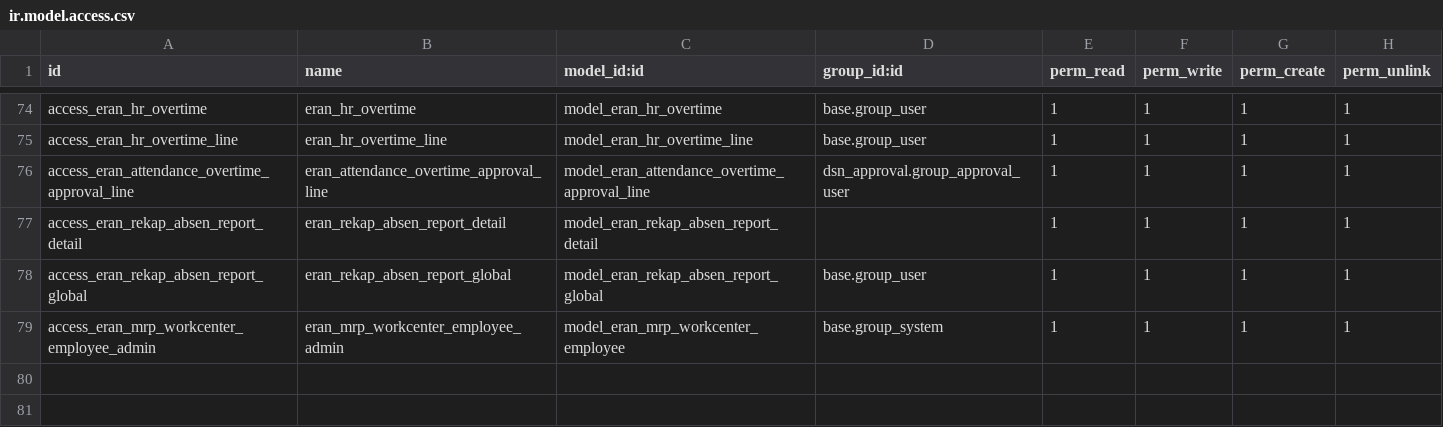
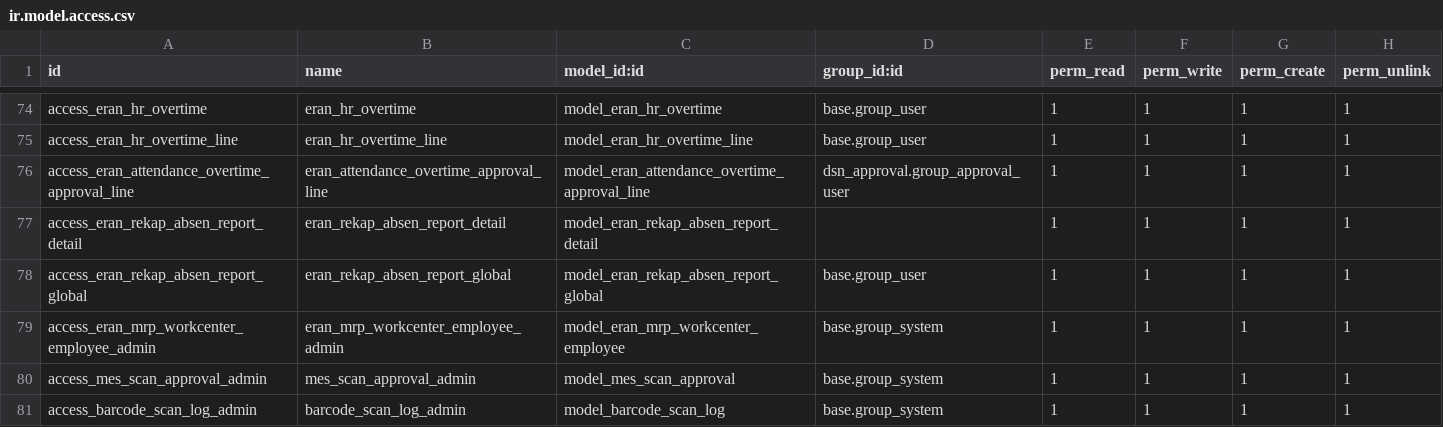
Before and after one commit to byhabibi/odoo-dev-middleware, a CSV file: Attendance/eran_custom/security/ir.model.access.csv, drawn as a sheet; only a part is shown, gaps mark what is left out.

Commit message:
Get Data Scan sama WO MO

```diff
--- a/Attendance/eran_custom/security/ir.model.access.csv
+++ b/Attendance/eran_custom/security/ir.model.access.csv
@@ -79 +79,3 @@
 "access_eran_mrp_workcenter_employee_admin","eran_mrp_workcenter_employee_admin","model_eran_mrp_workcenter_employee","base.group_system",1,1,1,1
+"access_mes_scan_approval_admin","mes_scan_approval_admin","model_mes_scan_approval","base.group_system",1,1,1,1
+"access_barcode_scan_log_admin","barcode_scan_log_admin","model_barcode_scan_log","base.group_system",1,1,1,1
```
Also changed, not shown: 6 other files.
